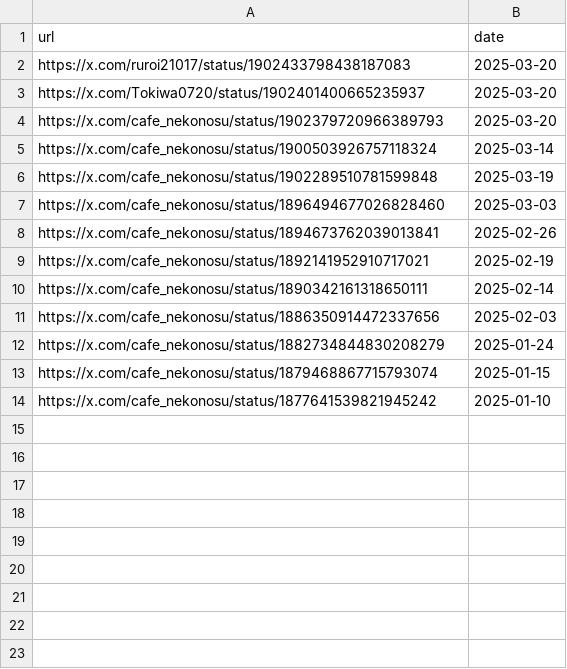
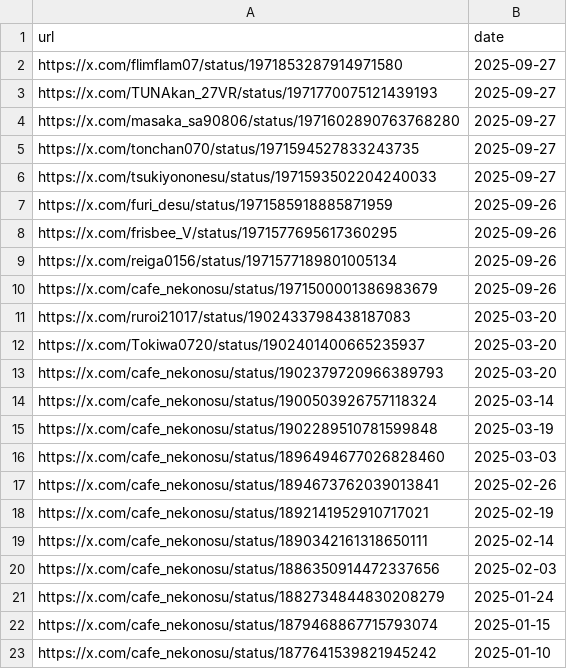
Before and after one commit to St198807/VRCTwitterImageLoader, a CSV file: src/VRCTwitterImageLoader/data/urls_orig_date.csv, drawn as a sheet; the diff names each change by its address in the sheet, - before the commit and + after, or states it on an @@ line.

```diff
--- a/src/VRCTwitterImageLoader/data/urls_orig_date.csv
+++ b/src/VRCTwitterImageLoader/data/urls_orig_date.csv
+row 2: https://x.com/flimflam07/status/1971853287914971580 | 2025-09-27
+row 3: https://x.com/TUNAkan_27VR/status/1971770075121439193 | 2025-09-27
+row 4: https://x.com/masaka_sa90806/status/1971602890763768280 | 2025-09-27
+row 5: https://x.com/tonchan070/status/1971594527833243735 | 2025-09-27
+row 6: https://x.com/tsukiyononesu/status/1971593502204240033 | 2025-09-27
+row 7: https://x.com/furi_desu/status/1971585918885871959 | 2025-09-26
+row 8: https://x.com/frisbee_V/status/1971577695617360295 | 2025-09-26
+row 9: https://x.com/reiga0156/status/1971577189801005134 | 2025-09-26
+row 10: https://x.com/cafe_nekonosu/status/1971500001386983679 | 2025-09-26
```
